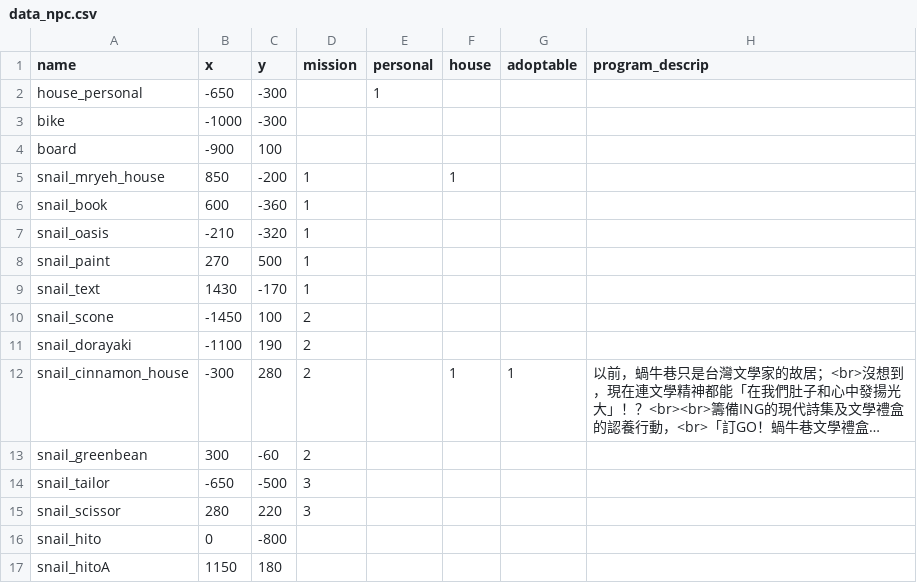
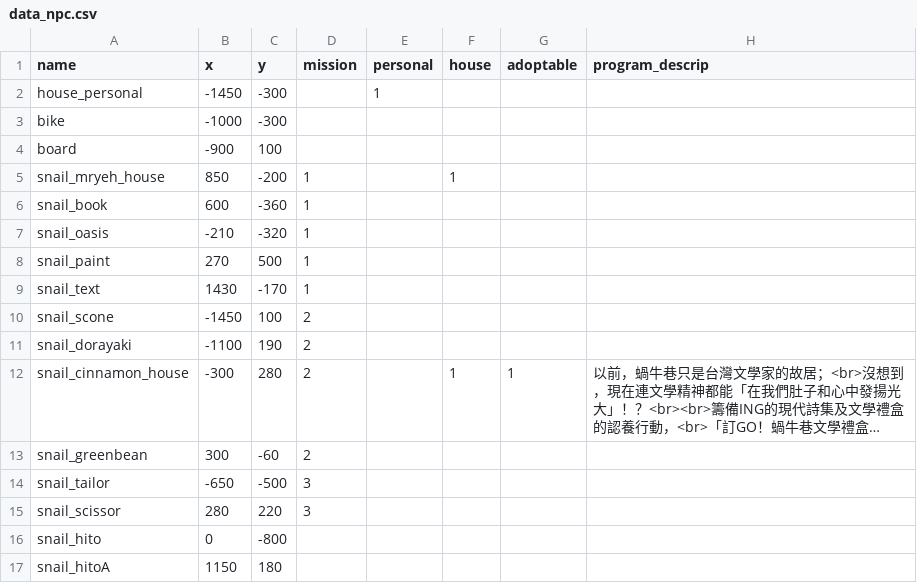
Before and after one commit to ienming/snail-journey, a CSV file: src/data/data_npc.csv, drawn as a sheet; only a part is shown; long unchanged cells end in …; the diff names each change by its address in the sheet, - before the commit and + after, or states it on an @@ line.

```diff
--- a/src/data/data_npc.csv
+++ b/src/data/data_npc.csv
-B2 (x): -650
+B2 (x): -1450
```
Also changed, not shown: 15 other files.
